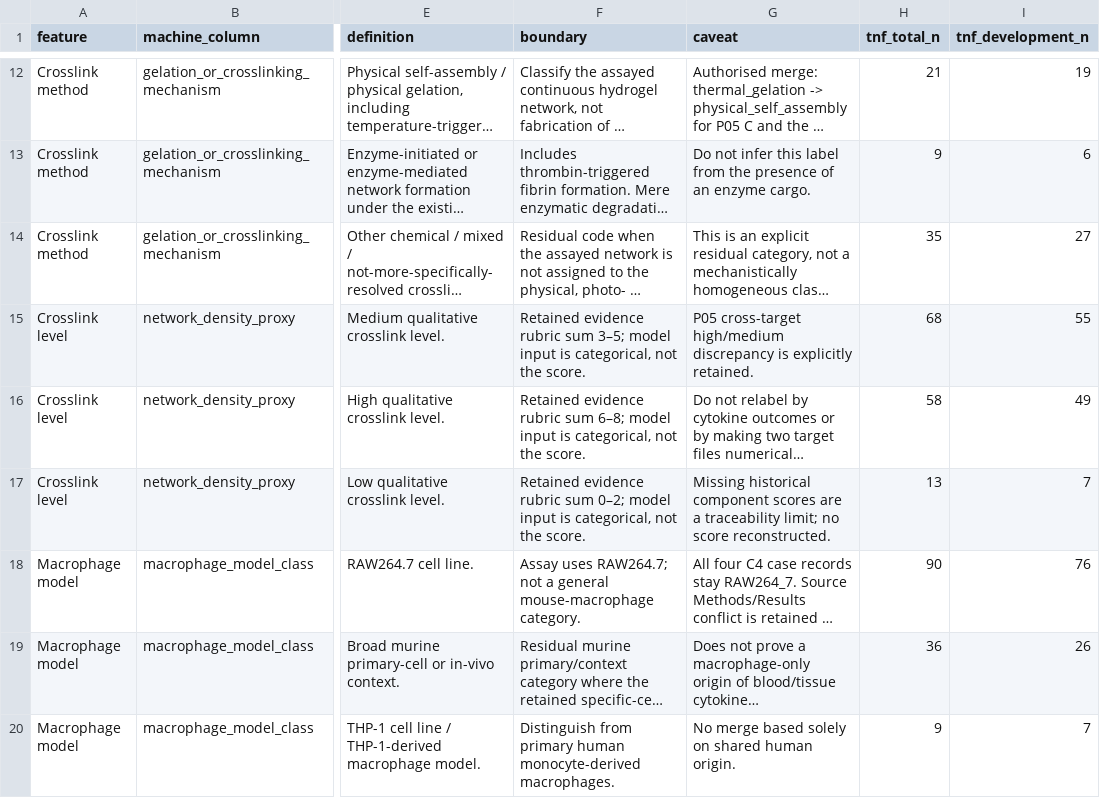
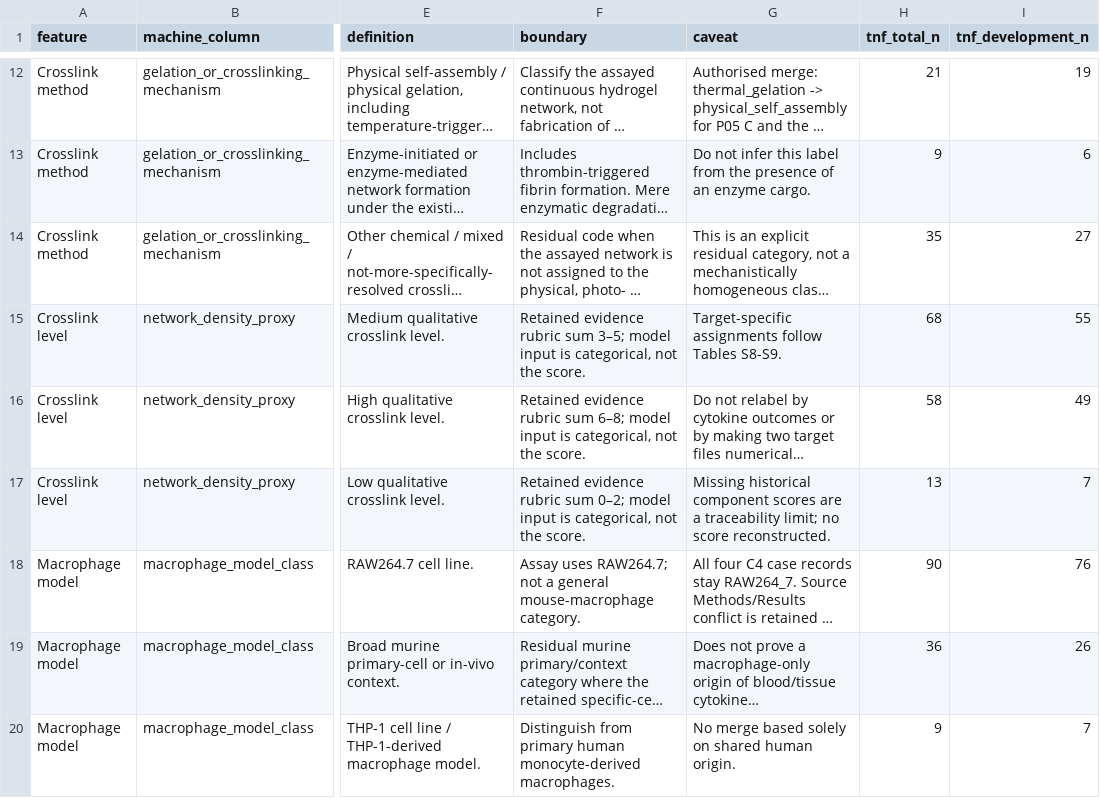
Before and after one commit to danielle1013liu-sudo/Supplementary-materials, a CSV file: data/category_codebook.csv, drawn as a sheet; only a part is shown, gaps mark what is left out; long unchanged cells end in …; the diff names each change by its address in the sheet, - before the commit and + after, or states it on an @@ line.

```diff
--- a/data/category_codebook.csv
+++ b/data/category_codebook.csv
-G15 (caveat): P05 cross-target high/medium discrepancy is explicitly retained.
+G15 (caveat): Target-specific assignments follow Tables S8-S9.
```
Also changed, not shown: data/public_codebooks/legacy_codes_v1.csv, results/publication_codes_20261019/protected_hashes_after.csv, 33 other files.
